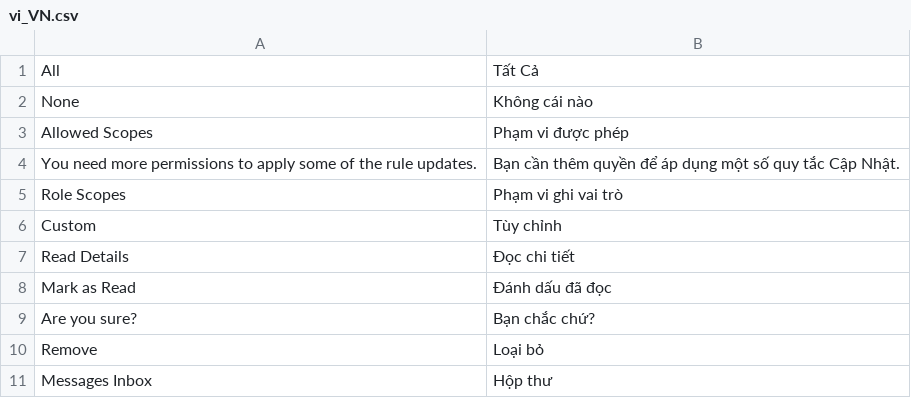
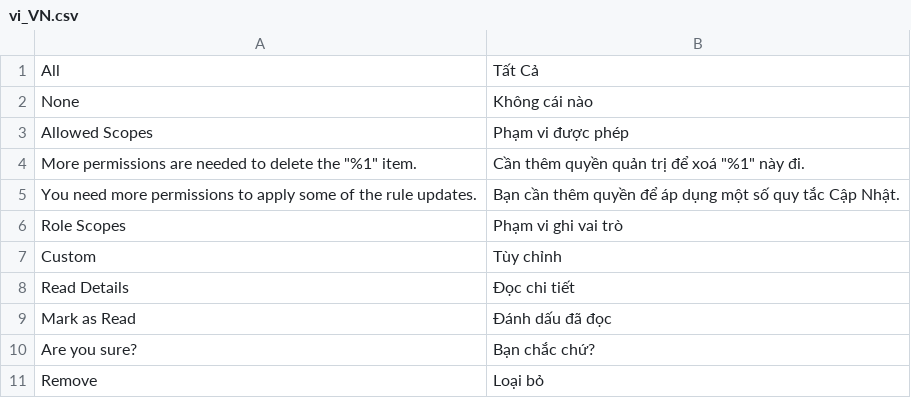
Before and after one commit to magento-l10n/language-vi_VN, a CSV file: vi_VN.csv, drawn as a sheet; only a part is shown; the shorter side is filled out with more unchanged rows; the diff names each change by its address in the sheet, - before the commit and + after, or states it on an @@ line.

Commit message:
Updating translations from Crowdin.

```diff
--- a/vi_VN.csv
+++ b/vi_VN.csv
+row 4: More permissions are needed to delete the "%1" item. | Cần thêm quyền quản trị để xoá "%1" này đi.
```
Also changed, not shown: 1 other file.
